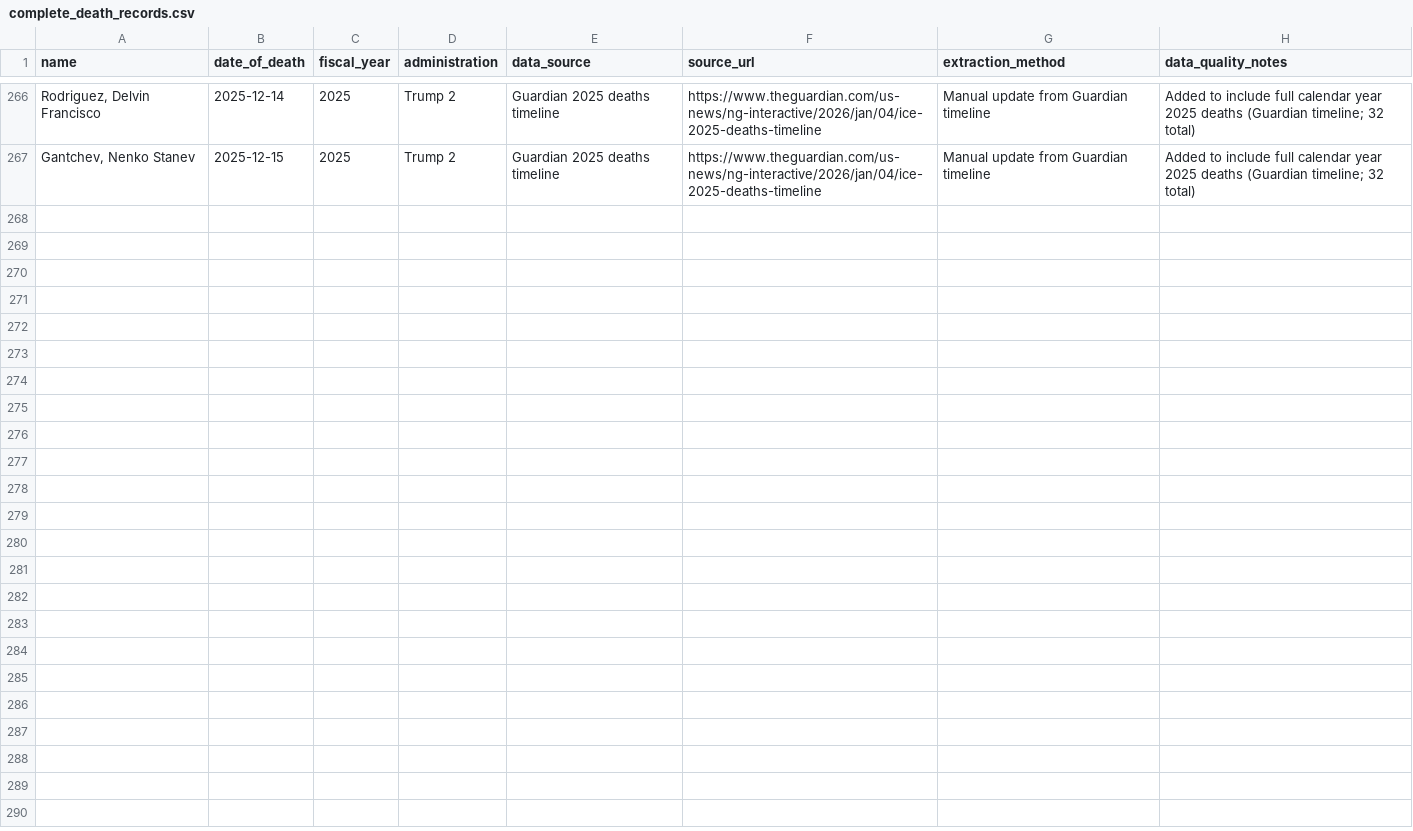
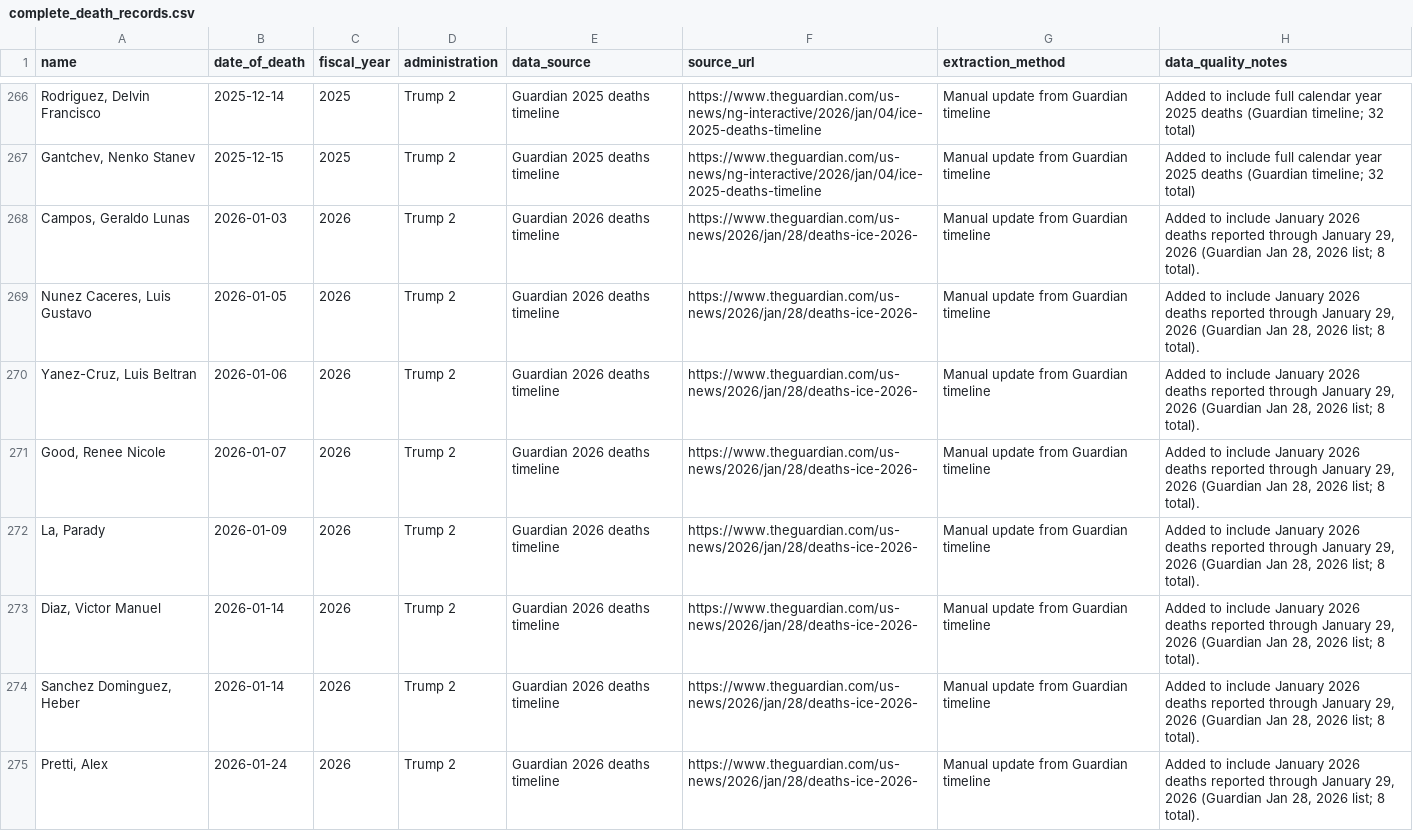
Before and after one commit to etchin/ice-detention-mortality, a CSV file: data/complete_death_records.csv, drawn as a sheet; only a part is shown, gaps mark what is left out; the diff names each change by its address in the sheet, - before the commit and + after, or states it on an @@ line.

```diff
--- a/data/complete_death_records.csv
+++ b/data/complete_death_records.csv
+row 268: Campos, Geraldo Lunas | 2026-01-03 | 2026 | Trump 2 | Guardian 2026 deaths timeline | https://www.theguardian.com/us-news/2026/jan/28/deaths-ice-2026- | Manual update from Guardian timeline | Added to include January 2026 deaths reported through January 29, 2026 (Guardian Jan 28, 2026 list; 8 total).
+row 269: Nunez Caceres, Luis Gustavo | 2026-01-05 | 2026 | Trump 2 | Guardian 2026 deaths timeline | https://www.theguardian.com/us-news/2026/jan/28/deaths-ice-2026- | Manual update from Guardian timeline | Added to include January 2026 deaths reported through January 29, 2026 (Guardian Jan 28, 2026 list; 8 total).
+row 270: Yanez-Cruz, Luis Beltran | 2026-01-06 | 2026 | Trump 2 | Guardian 2026 deaths timeline | https://www.theguardian.com/us-news/2026/jan/28/deaths-ice-2026- | Manual update from Guardian timeline | Added to include January 2026 deaths reported through January 29, 2026 (Guardian Jan 28, 2026 list; 8 total).
+row 271: Good, Renee Nicole | 2026-01-07 | 2026 | Trump 2 | Guardian 2026 deaths timeline | https://www.theguardian.com/us-news/2026/jan/28/deaths-ice-2026- | Manual update from Guardian timeline | Added to include January 2026 deaths reported through January 29, 2026 (Guardian Jan 28, 2026 list; 8 total).
+row 272: La, Parady | 2026-01-09 | 2026 | Trump 2 | Guardian 2026 deaths timeline | https://www.theguardian.com/us-news/2026/jan/28/deaths-ice-2026- | Manual update from Guardian timeline | Added to include January 2026 deaths reported through January 29, 2026 (Guardian Jan 28, 2026 list; 8 total).
+row 273: Diaz, Victor Manuel | 2026-01-14 | 2026 | Trump 2 | Guardian 2026 deaths timeline | https://www.theguardian.com/us-news/2026/jan/28/deaths-ice-2026- | Manual update from Guardian timeline | Added to include January 2026 deaths reported through January 29, 2026 (Guardian Jan 28, 2026 list; 8 total).
+row 274: Sanchez Dominguez, Heber | 2026-01-14 | 2026 | Trump 2 | Guardian 2026 deaths timeline | https://www.theguardian.com/us-news/2026/jan/28/deaths-ice-2026- | Manual update from Guardian timeline | Added to include January 2026 deaths reported through January 29, 2026 (Guardian Jan 28, 2026 list; 8 total).
+row 275: Pretti, Alex | 2026-01-24 | 2026 | Trump 2 | Guardian 2026 deaths timeline | https://www.theguardian.com/us-news/2026/jan/28/deaths-ice-2026- | Manual update from Guardian timeline | Added to include January 2026 deaths reported through January 29, 2026 (Guardian Jan 28, 2026 list; 8 total).
```
Also changed, not shown: data/detailed_death_data.csv, data/mortality_rates_by_administration.csv, 24 other files.
